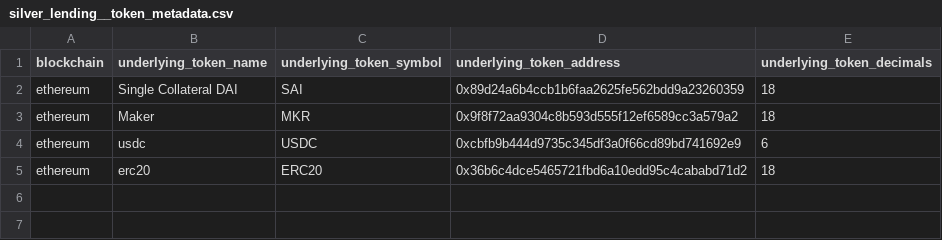
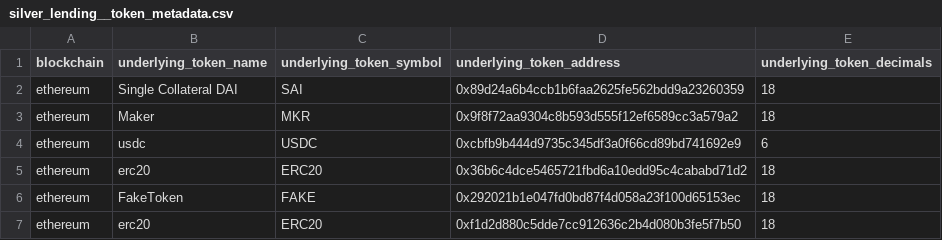
Before and after one commit to FlipsideCrypto/fsc-evm, a CSV file: data/curated/defi/lending/silver_lending__token_metadata.csv, drawn as a sheet.

```diff
--- a/data/curated/defi/lending/silver_lending__token_metadata.csv
+++ b/data/curated/defi/lending/silver_lending__token_metadata.csv
@@ -5 +5,3 @@ ethereum,usdc,USDC,0xcbfb9b444d9735c345df3a0f66cd89bd741692e9,6
 ethereum,erc20,ERC20,0x36b6c4dce5465721fbd6a10edd95c4cababd71d2,18
+ethereum,FakeToken,FAKE,0x292021b1e047fd0bd87f4d058a23f100d65153ec,18
+ethereum,erc20,ERC20,0xf1d2d880c5dde7cc912636c2b4d080b3fe5f7b50,18
```
Also changed, not shown: 8 other files.
